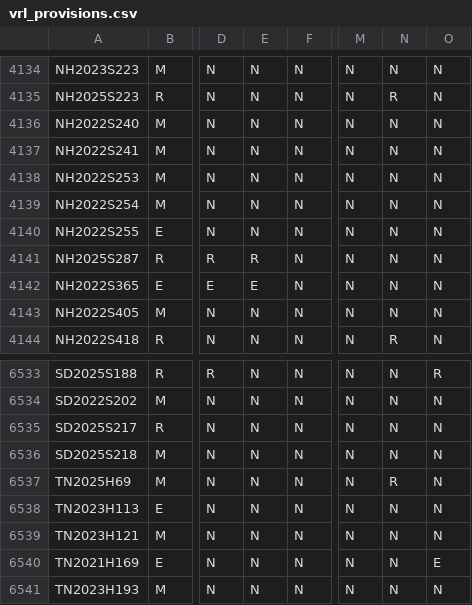
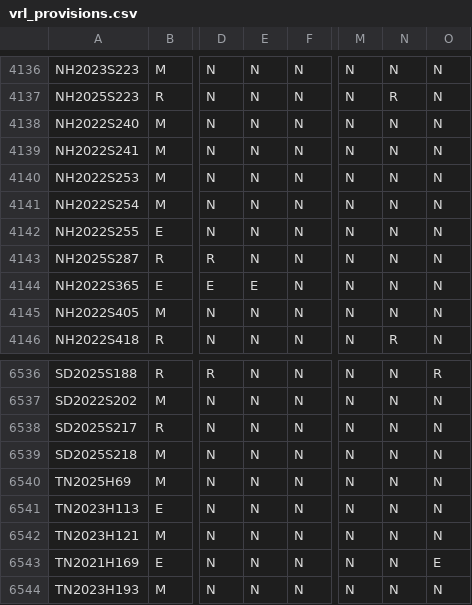
Before and after one commit to jloffredo2/state-elect-law-db, a CSV file: output/vrl_provisions.csv, drawn as a sheet; only a part is shown, gaps mark what is left out; addresses are those after the commit; the diff covers the shown part only; the diff names each change by its address in the sheet, - before the commit and + after, or states it on an @@ line.

```diff
--- a/output/vrl_provisions.csv
+++ b/output/vrl_provisions.csv
-E4143: R
+E4143: N
-N6540: R
+N6540: N
```
Also changed, not shown: 4 added rows and 10 edited cells elsewhere in this file, 4 other files.
